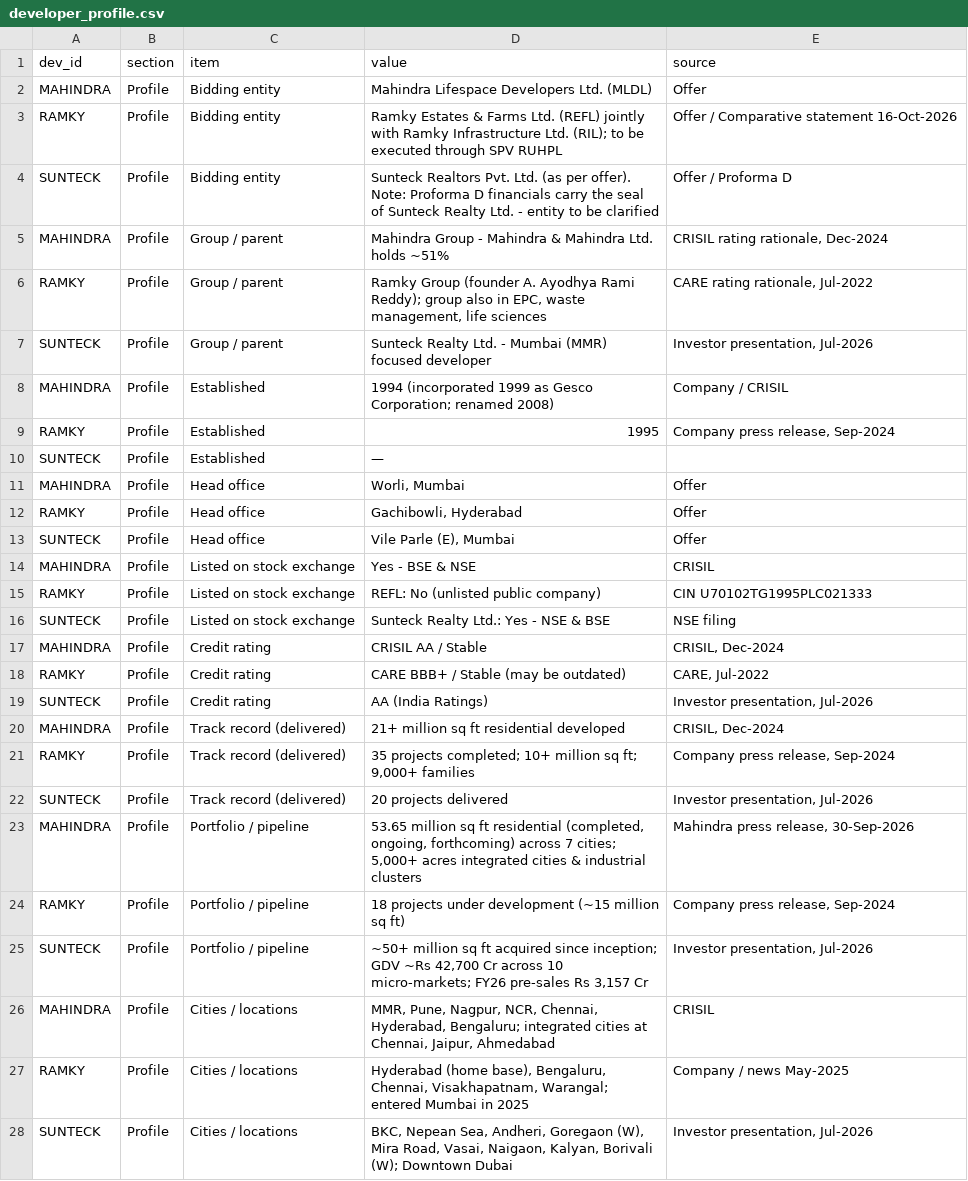
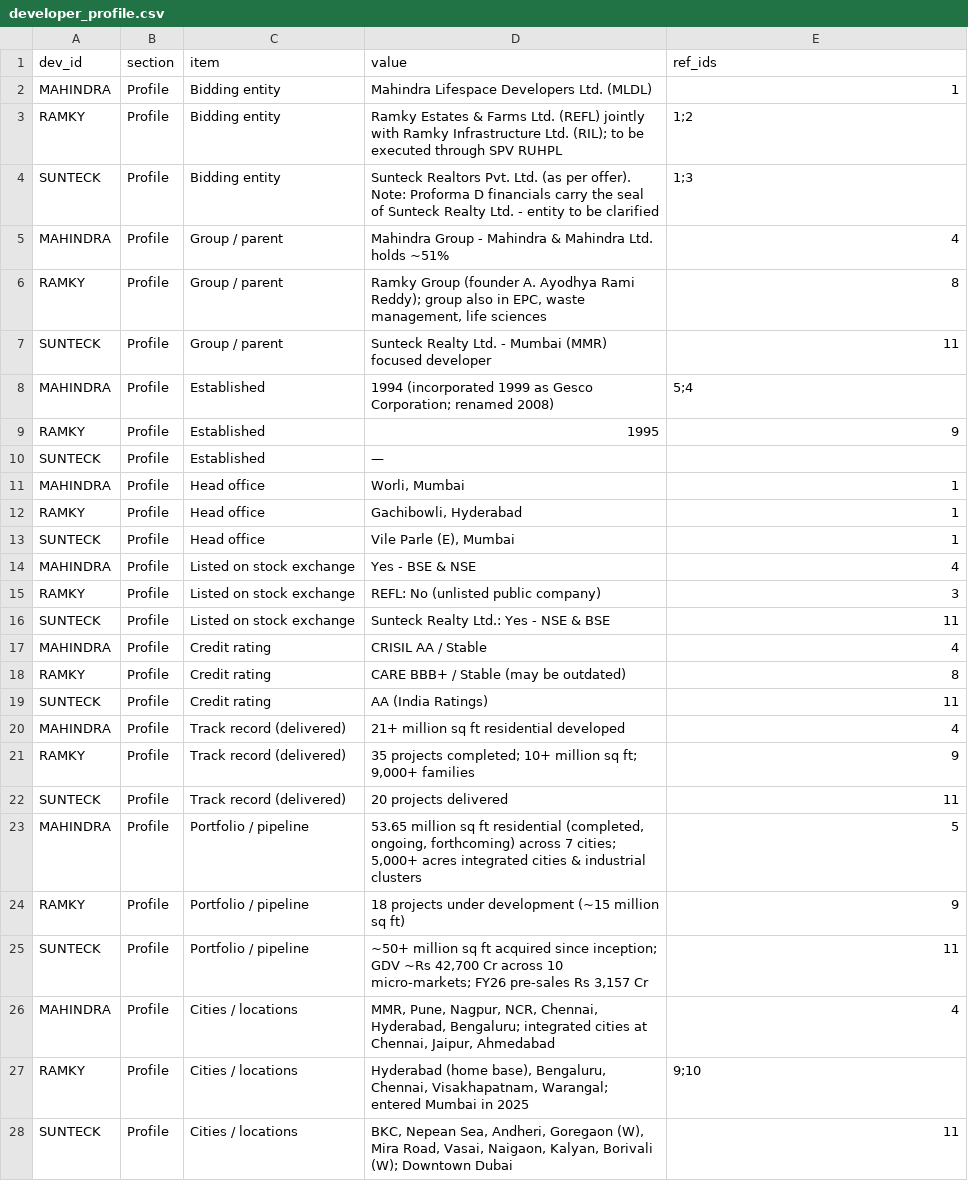
Before and after one commit to Khanderkar/asmitajyoti.info, a CSV file: Offer-Calculator/data/developer_profile.csv, drawn as a sheet; only a part is shown; the diff covers the shown part only.

```diff
--- a/Offer-Calculator/data/developer_profile.csv
+++ b/Offer-Calculator/data/developer_profile.csv
@@ -1,28 +1,28 @@
-dev_id,section,item,value,source
-MAHINDRA,Profile,Bidding entity,Mahindra Lifespace Developers Ltd. (MLDL),Offer
-RAMKY,Profile,Bidding entity,Ramky Estates & Farms Ltd. (REFL) jointly with Ramky Infrastructure Ltd. (RIL); to be executed through SPV RUHPL,Offer / Comparative statement 16-Oct-2026
-SUNTECK,Profile,Bidding entity,Sunteck Realtors Pvt. Ltd. (as per offer). Note: Proforma D financials carry the seal of Sunteck Realty Ltd. - entity to be clarified,Offer / Proforma D
-MAHINDRA,Profile,Group / parent,Mahindra Group - Mahindra & Mahindra Ltd. holds ~51%,"CRISIL rating rationale, Dec-2024"
-RAMKY,Profile,Group / parent,"Ramky Group (founder A. Ayodhya Rami Reddy); group also in EPC, waste management, life sciences","CARE rating rationale, Jul-2022"
-SUNTECK,Profile,Group / parent,Sunteck Realty Ltd. - Mumbai (MMR) focused developer,"Investor presentation, Jul-2026"
-MAHINDRA,Profile,Established,1994 (incorporated 1999 as Gesco Corporation; renamed 2008),Company / CRISIL
-RAMKY,Profile,Established,1995,"Company press release, Sep-2024"
+dev_id,section,item,value,ref_ids
+MAHINDRA,Profile,Bidding entity,Mahindra Lifespace Developers Ltd. (MLDL),1
+RAMKY,Profile,Bidding entity,Ramky Estates & Farms Ltd. (REFL) jointly with Ramky Infrastructure Ltd. (RIL); to be executed through SPV RUHPL,1;2
+SUNTECK,Profile,Bidding entity,Sunteck Realtors Pvt. Ltd. (as per offer). Note: Proforma D financials carry the seal of Sunteck Realty Ltd. - entity to be clarified,1;3
+MAHINDRA,Profile,Group / parent,Mahindra Group - Mahindra & Mahindra Ltd. holds ~51%,4
+RAMKY,Profile,Group / parent,"Ramky Group (founder A. Ayodhya Rami Reddy); group also in EPC, waste management, life sciences",8
+SUNTECK,Profile,Group / parent,Sunteck Realty Ltd. - Mumbai (MMR) focused developer,11
+MAHINDRA,Profile,Established,1994 (incorporated 1999 as Gesco Corporation; renamed 2008),5;4
+RAMKY,Profile,Established,1995,9
 SUNTECK,Profile,Established,—,
-MAHINDRA,Profile,Head office,"Worli, Mumbai",Offer
-RAMKY,Profile,Head office,"Gachibowli, Hyderabad",Offer
-SUNTECK,Profile,Head office,"Vile Parle (E), Mumbai",Offer
-MAHINDRA,Profile,Listed on stock exchange,Yes - BSE & NSE,CRISIL
-RAMKY,Profile,Listed on stock exchange,REFL: No (unlisted public company),CIN U70102TG1995PLC021333
-SUNTECK,Profile,Listed on stock exchange,Sunteck Realty Ltd.: Yes - NSE & BSE,NSE filing
-MAHINDRA,Profile,Credit rating,CRISIL AA / Stable,"CRISIL, Dec-2024"
-RAMKY,Profile,Credit rating,CARE BBB+ / Stable (may be outdated),"CARE, Jul-2022"
-SUNTECK,Profile,Credit rating,AA (India Ratings),"Investor presentation, Jul-2026"
-MAHINDRA,Profile,Track record (delivered),21+ million sq ft residential developed,"CRISIL, Dec-2024"
-RAMKY,Profile,Track record (delivered),"35 projects completed; 10+ million sq ft; 9,000+ families","Company press release, Sep-2024"
-SUNTECK,Profile,Track record (delivered),20 projects delivered,"Investor presentation, Jul-2026"
-MAHINDRA,Profile,Portfolio / pipeline,"53.65 million sq ft residential (completed, ongoing, forthcoming) across 7 cities; 5,000+ acres integrated cities & industrial clusters","Mahindra press release, 30-Sep-2026"
-RAMKY,Profile,Portfolio / pipeline,18 projects under development (~15 million sq ft),"Company press release, Sep-2024"
-SUNTECK,Profile,Portfolio / pipeline,"~50+ million sq ft acquired since inception; GDV ~Rs 42,700 Cr across 10 micro-markets; FY26 pre-sales Rs 3,157 Cr","Investor presentation, Jul-2026"
-MAHINDRA,Profile,Cities / locations,"MMR, Pune, Nagpur, NCR, Chennai, Hyderabad, Bengaluru; integrated cities at Chennai, Jaipur, Ahmedabad",CRISIL
-RAMKY,Profile,Cities / locations,"Hyderabad (home base), Bengaluru, Chennai, Visakhapatnam, Warangal; entered Mumbai in 2025",Company / news May-2025
-SUNTECK,Profile,Cities / locations,"BKC, Nepean Sea, Andheri, Goregaon (W), Mira Road, Vasai, Naigaon, Kalyan, Borivali (W); Downtown Dubai","Investor presentation, Jul-2026"
+MAHINDRA,Profile,Head office,"Worli, Mumbai",1
+RAMKY,Profile,Head office,"Gachibowli, Hyderabad",1
+SUNTECK,Profile,Head office,"Vile Parle (E), Mumbai",1
+MAHINDRA,Profile,Listed on stock exchange,Yes - BSE & NSE,4
+RAMKY,Profile,Listed on stock exchange,REFL: No (unlisted public company),3
+SUNTECK,Profile,Listed on stock exchange,Sunteck Realty Ltd.: Yes - NSE & BSE,11
+MAHINDRA,Profile,Credit rating,CRISIL AA / Stable,4
+RAMKY,Profile,Credit rating,CARE BBB+ / Stable (may be outdated),8
+SUNTECK,Profile,Credit rating,AA (India Ratings),11
+MAHINDRA,Profile,Track record (delivered),21+ million sq ft residential developed,4
+RAMKY,Profile,Track record (delivered),"35 projects completed; 10+ million sq ft; 9,000+ families",9
+SUNTECK,Profile,Track record (delivered),20 projects delivered,11
+MAHINDRA,Profile,Portfolio / pipeline,"53.65 million sq ft residential (completed, ongoing, forthcoming) across 7 cities; 5,000+ acres integrated cities & industrial clusters",5
+RAMKY,Profile,Portfolio / pipeline,18 projects under development (~15 million sq ft),9
+SUNTECK,Profile,Portfolio / pipeline,"~50+ million sq ft acquired since inception; GDV ~Rs 42,700 Cr across 10 micro-markets; FY26 pre-sales Rs 3,157 Cr",11
+MAHINDRA,Profile,Cities / locations,"MMR, Pune, Nagpur, NCR, Chennai, Hyderabad, Bengaluru; integrated cities at Chennai, Jaipur, Ahmedabad",4
+RAMKY,Profile,Cities / locations,"Hyderabad (home base), Bengaluru, Chennai, Visakhapatnam, Warangal; entered Mumbai in 2025",9;10
+SUNTECK,Profile,Cities / locations,"BKC, Nepean Sea, Andheri, Goregaon (W), Mira Road, Vasai, Naigaon, Kalyan, Borivali (W); Downtown Dubai",11
```
Also changed, not shown: 39 edited cells elsewhere in this file, 4 other files.
